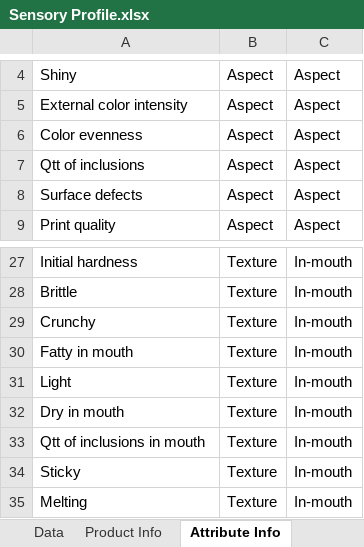
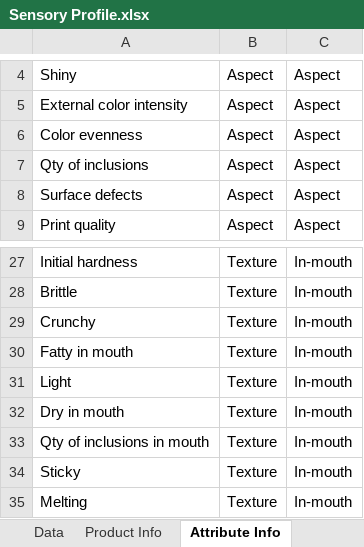
Before and after one commit to john-aigora/i2ds4scc_bookdown, an Excel workbook: data/Sensory Profile.xlsx, sheet Attribute Info, drawn as a sheet; only a part is shown, gaps mark what is left out; values as stored, in another font and other column widths than the file's, no borders; the diff names each change by its address in the sheet, - before the commit and + after, or states it on an @@ line.

```diff
--- a/data/Sensory Profile.xlsx (sheet Attribute Info)
+++ b/data/Sensory Profile.xlsx (sheet Attribute Info)
-A7: Qtt of inclusions
+A7: Qty of inclusions
-A33: Qtt of inclusions in mouth
+A33: Qty of inclusions in mouth
```
Also changed, not shown: sheet Data, data/Consumer Test.xlsx, data/TFEQ.xlsx, 2 other files.
